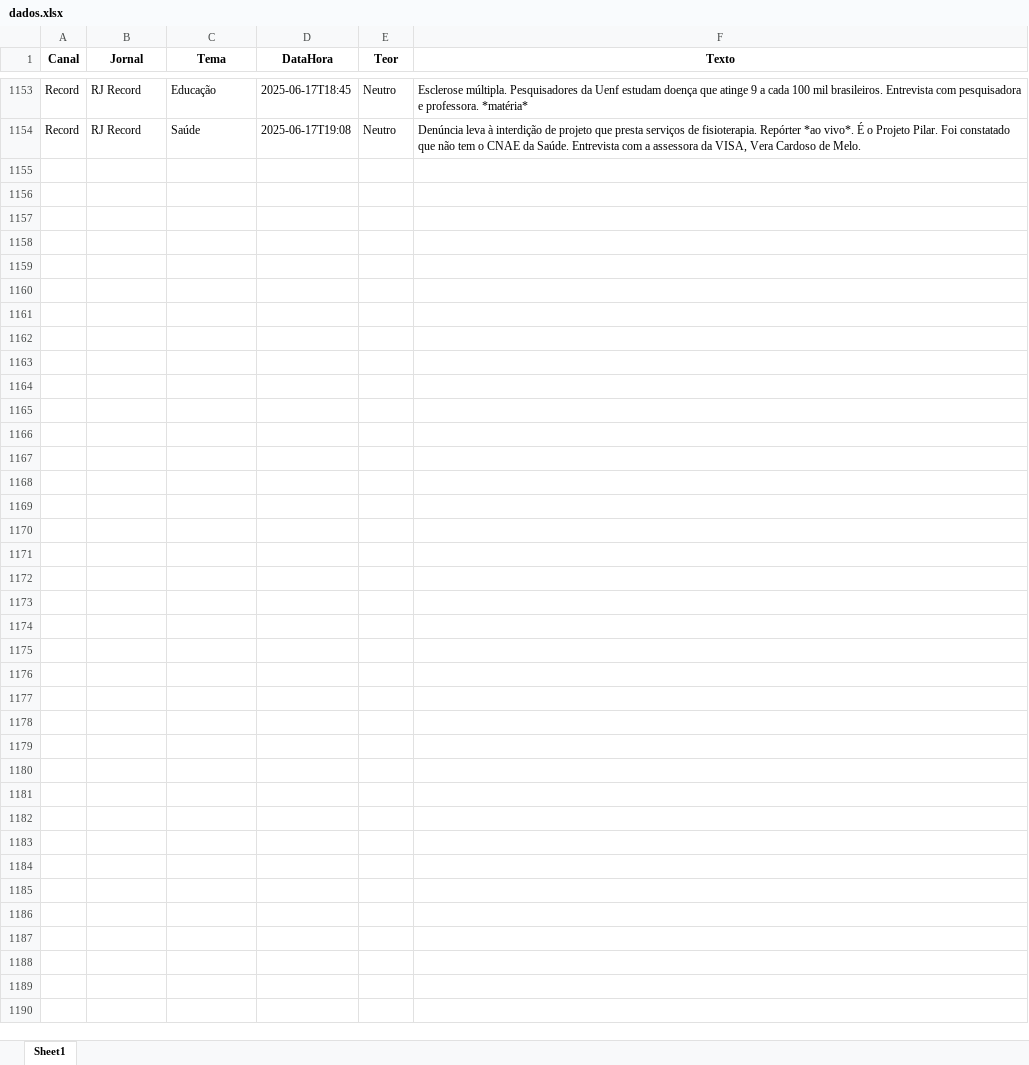
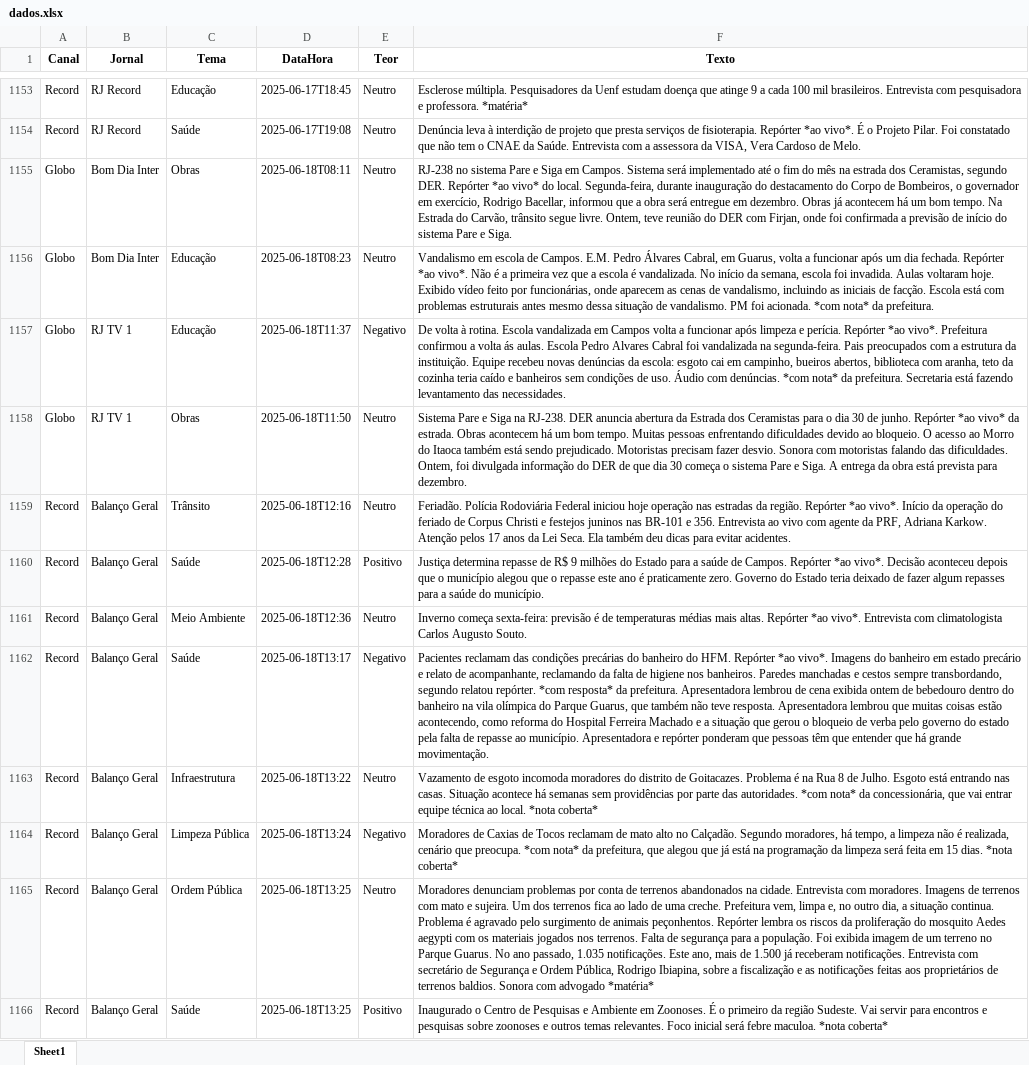
Before and after one commit to Marocosz/webdashtv, an Excel workbook: dados.xlsx, sheet Sheet1, drawn as a sheet; only a part is shown, gaps mark what is left out; values as stored, in another font and other column widths than the file's, no borders; the diff covers the shown part only; the diff names each change by its address in the sheet, - before the commit and + after, or states it on an @@ line.

Commit message:
Atualização automática: 2025-06-19T03:00:25.873297

```diff
--- a/dados.xlsx (sheet Sheet1)
+++ b/dados.xlsx (sheet Sheet1)
+row 1155: Globo | Bom Dia Inter | Obras | 2025-06-18T08:11 | Neutro | RJ-238 no sistema Pare e Siga em Campos. Sistema será implementado até o fim do mês na estrada dos Ceramistas, segundo DER. Repórter *ao vivo* do local. Segunda-feira, durante inauguração do destacamento do Corpo de Bombeiros, o governador em exercício, Rodrigo Bacellar, informou que a obra será entregue em dezembro. Obras já acontecem há um bom tempo. Na Estrada do Carvão, trânsito segue livre. Ontem, teve reunião do DER com Firjan, onde foi confirmada a previsão de início do sistema Pare e Siga.
+row 1156: Globo | Bom Dia Inter | Educação | 2025-06-18T08:23 | Neutro | Vandalismo em escola de Campos. E.M. Pedro Álvares Cabral, em Guarus, volta a funcionar após um dia fechada. Repórter *ao vivo*. Não é a primeira vez que a escola é vandalizada. No início da semana, escola foi invadida. Aulas voltaram hoje. Exibido vídeo feito por funcionárias, onde aparecem as cenas de vandalismo, incluindo as iniciais de facção. Escola está com problemas estruturais antes mesmo dessa situação de vandalismo. PM foi acionada. *com nota* da prefeitura.
+row 1157: Globo | RJ TV 1 | Educação | 2025-06-18T11:37 | Negativo | De volta à rotina. Escola vandalizada em Campos volta a funcionar após limpeza e perícia. Repórter *ao vivo*. Prefeitura confirmou a volta ás aulas. Escola Pedro Alvares Cabral foi vandalizada na segunda-feira. Pais preocupados com a estrutura da instituição. Equipe recebeu novas denúncias da escola: esgoto cai em campinho, bueiros abertos, biblioteca com aranha, teto da cozinha teria caído e banheiros sem condições de uso. Áudio com denúncias. *com nota* da prefeitura. Secretaria está fazendo levantamento das necessidades.
+row 1158: Globo | RJ TV 1 | Obras | 2025-06-18T11:50 | Neutro | Sistema Pare e Siga na RJ-238. DER anuncia abertura da Estrada dos Ceramistas para o dia 30 de junho. Repórter *ao vivo* da estrada. Obras acontecem há um bom tempo. Muitas pessoas enfrentando dificuldades devido ao bloqueio. O acesso ao Morro do Itaoca também está sendo prejudicado. Motoristas precisam fazer desvio. Sonora com motoristas falando das dificuldades. Ontem, foi divulgada informação do DER de que dia 30 começa o sistema Pare e Siga. A entrega da obra está prevista para dezembro.
+row 1159: Record | Balanço Geral | Trânsito | 2025-06-18T12:16 | Neutro | Feriadão. Polícia Rodoviária Federal iniciou hoje operação nas estradas da região. Repórter *ao vivo*. Início da operação do feriado de Corpus Christi e festejos juninos nas BR-101 e 356. Entrevista ao vivo com agente da PRF, Adriana Karkow. Atenção pelos 17 anos da Lei Seca. Ela também deu dicas para evitar acidentes.
+row 1160: Record | Balanço Geral | Saúde | 2025-06-18T12:28 | Positivo | Justiça determina repasse de R$ 9 milhões do Estado para a saúde de Campos. Repórter *ao vivo*. Decisão aconteceu depois que o município alegou que o repasse este ano é praticamente zero. Governo do Estado teria deixado de fazer algum repasses para a saúde do município.
+row 1161: Record | Balanço Geral | Meio Ambiente | 2025-06-18T12:36 | Neutro | Inverno começa sexta-feira: previsão é de temperaturas médias mais altas. Repórter *ao vivo*. Entrevista com climatologista Carlos Augusto Souto.
+row 1162: Record | Balanço Geral | Saúde | 2025-06-18T13:17 | Negativo | Pacientes reclamam das condições precárias do banheiro do HFM. Repórter *ao vivo*. Imagens do banheiro em estado precário e relato de acompanhante, reclamando da falta de higiene nos banheiros. Paredes manchadas e cestos sempre transbordando, segundo relatou repórter. *com resposta* da prefeitura. Apresentadora lembrou de cena exibida ontem de bebedouro dentro do banheiro na vila olímpica do Parque Guarus, que também não teve resposta. Apresentadora lembrou que muitas coisas estão acontecendo, como reforma do Hospital Ferreira Machado e a situação que gerou o bloqueio de verba pelo governo do estado pela falta de repasse ao município. Apresentadora e repórter ponderam que pessoas têm que entender que há grande movimentação.
+row 1163: Record | Balanço Geral | Infraestrutura | 2025-06-18T13:22 | Neutro | Vazamento de esgoto incomoda moradores do distrito de Goitacazes. Problema é na Rua 8 de Julho. Esgoto está entrando nas casas. Situação acontece há semanas sem providências por parte das autoridades. *com nota* da concessionária, que vai entrar equipe técnica ao local. *nota coberta*
+row 1164: Record | Balanço Geral | Limpeza Pública | 2025-06-18T13:24 | Negativo | Moradores de Caxias de Tocos reclamam de mato alto no Calçadão. Segundo moradores, há tempo, a limpeza não é realizada, cenário que preocupa. *com nota* da prefeitura, que alegou que já está na programação da limpeza será feita em 15 dias. *nota coberta*
+row 1165: Record | Balanço Geral | Ordem Pública | 2025-06-18T13:25 | Neutro | Moradores denunciam problemas por conta de terrenos abandonados na cidade. Entrevista com moradores. Imagens de terrenos com mato e sujeira. Um dos terrenos fica ao lado de uma creche. Prefeitura vem, limpa e, no outro dia, a situação continua. Problema é agravado pelo surgimento de animais peçonhentos. Repórter lembra os riscos da proliferação do mosquito Aedes aegypti com os materiais jogados nos terrenos. Falta de segurança para a população. Foi exibida imagem de um terreno no Parque Guarus. No ano passado, 1.035 notificações. Este ano, mais de 1.500 já receberam notificações. Entrevista com secretário de Segurança e Ordem Pública, Rodrigo Ibiapina, sobre a fiscalização e as notificações feitas aos proprietários de terrenos baldios. Sonora com advogado *matéria*
+row 1166: Record | Balanço Geral | Saúde | 2025-06-18T13:25 | Positivo | Inaugurado o Centro de Pesquisas e Ambiente em Zoonoses. É o primeiro da região Sudeste. Vai servir para encontros e pesquisas sobre zoonoses e outros temas relevantes. Foco inicial será febre maculoa. *nota coberta*
```
Also changed, not shown: 11 added rows elsewhere in this sheet.
